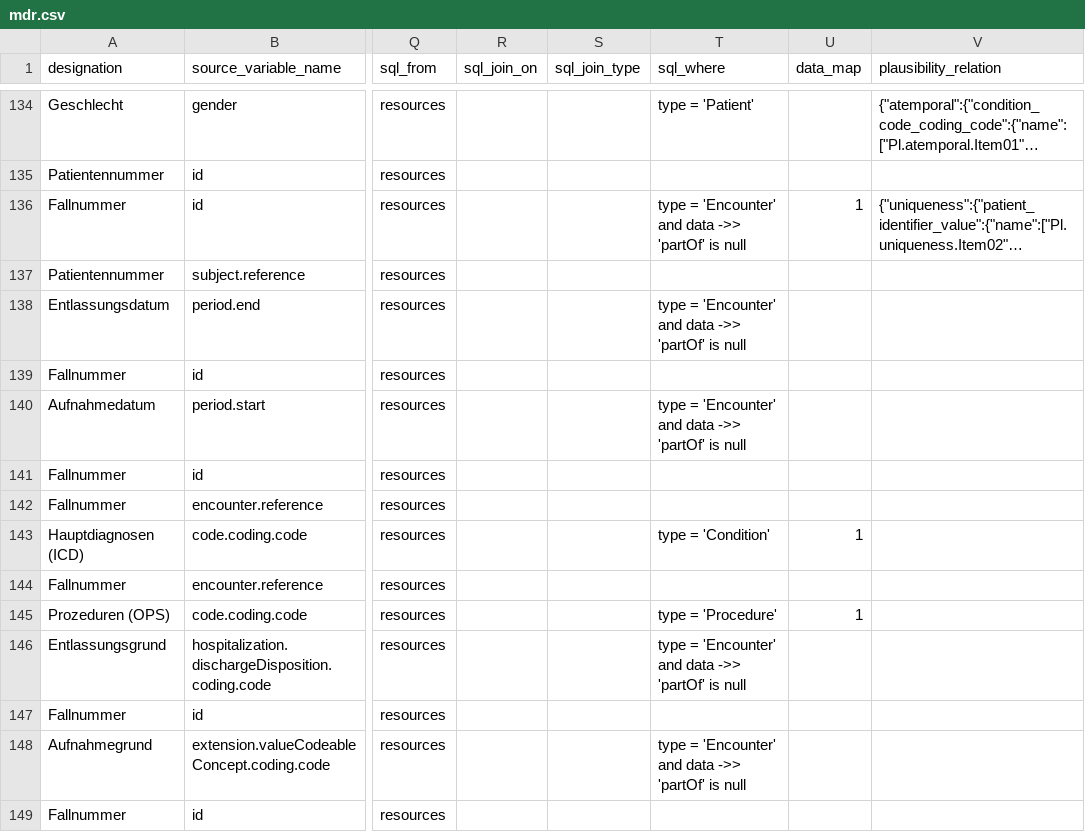
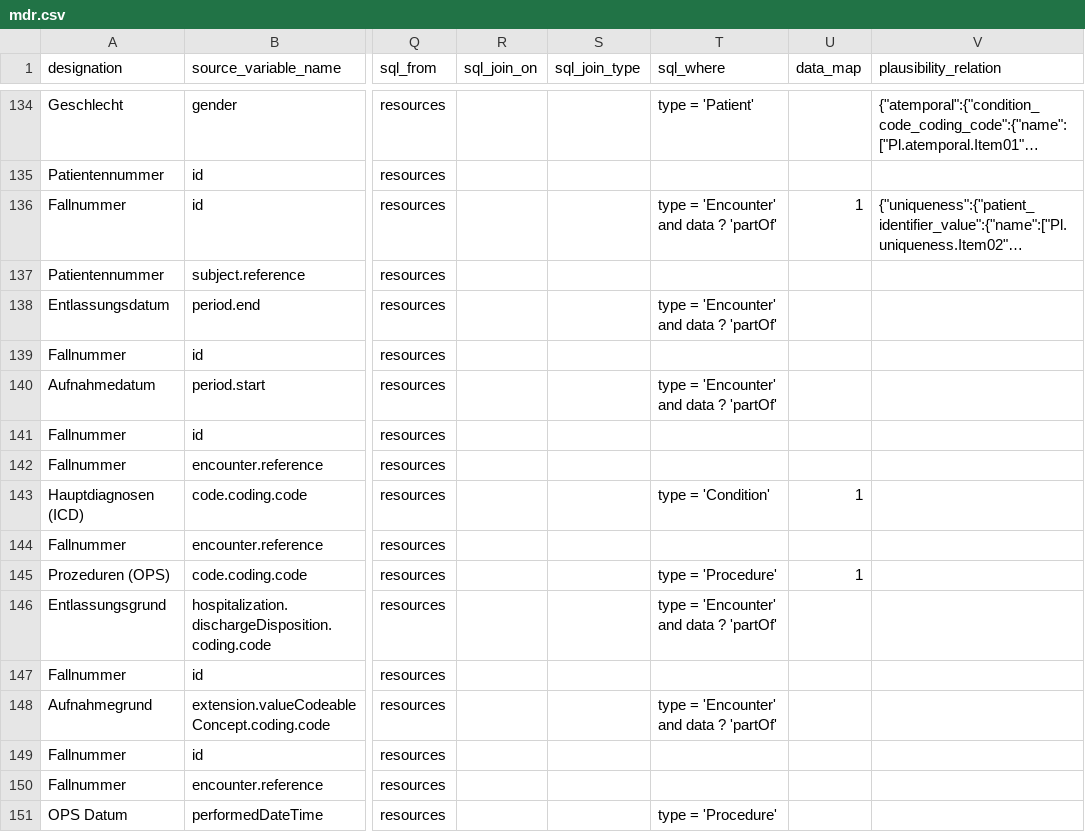
Before and after one commit to miracum/dqa-miracumdqa, a CSV file: inst/application/_utilities/MDR/mdr.csv, drawn as a sheet; only a part is shown, gaps mark what is left out; the shorter side is filled out with more unchanged rows; long unchanged cells end in …; the diff names each change by its address in the sheet, - before the commit and + after, or states it on an @@ line.

```diff
--- a/inst/application/_utilities/MDR/mdr.csv
+++ b/inst/application/_utilities/MDR/mdr.csv
-T136 (sql_where): type = 'Encounter' and data ->> 'partOf' is null
+T136 (sql_where): type = 'Encounter' and data ? 'partOf'
-T138 (sql_where): type = 'Encounter' and data ->> 'partOf' is null
+T138 (sql_where): type = 'Encounter' and data ? 'partOf'
-T140 (sql_where): type = 'Encounter' and data ->> 'partOf' is null
+T140 (sql_where): type = 'Encounter' and data ? 'partOf'
-T146 (sql_where): type = 'Encounter' and data ->> 'partOf' is null
+T146 (sql_where): type = 'Encounter' and data ? 'partOf'
-T148 (sql_where): type = 'Encounter' and data ->> 'partOf' is null
+T148 (sql_where): type = 'Encounter' and data ? 'partOf'
```
Also changed, not shown: 1 other file.
